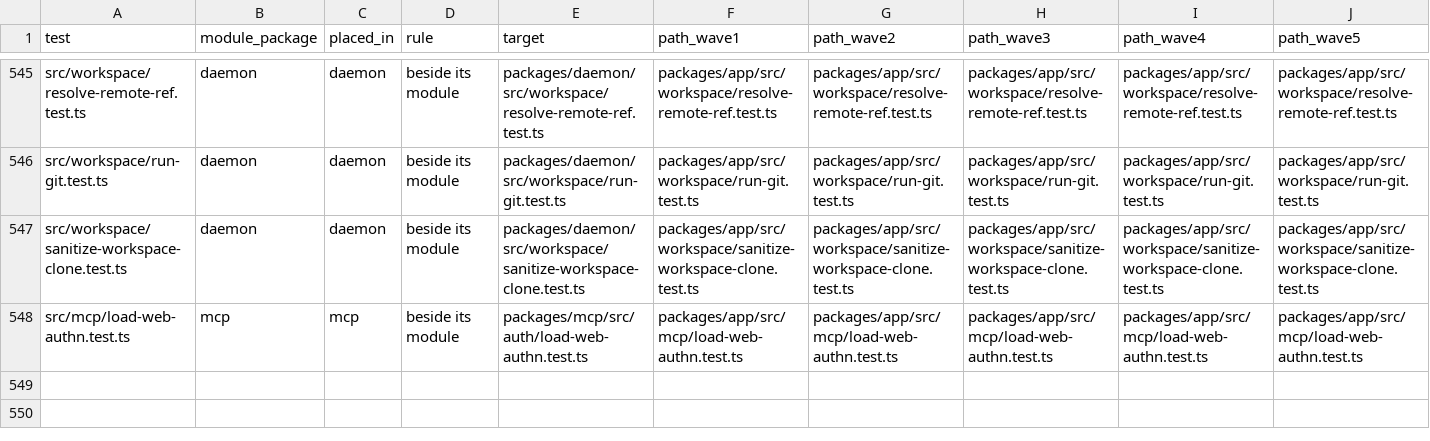
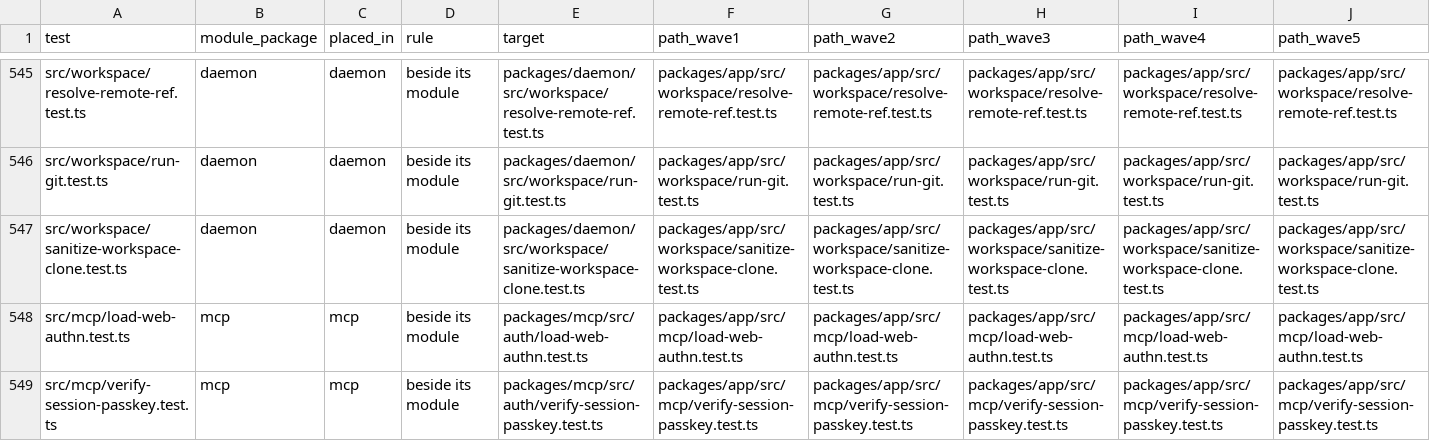
Before and after one commit to zgeoff/atc, a TSV file: scripts/package-map/package-testmap.tsv, drawn as a sheet; only a part is shown, gaps mark what is left out; rows hold the shown columns only; the diff names each change by its address in the sheet, - before the commit and + after, or states it on an @@ line.

Commit message:
fix(geo-36): drop a sign-in whose passkey a reset removed mid-login

```diff
--- a/scripts/package-map/package-testmap.tsv
+++ b/scripts/package-map/package-testmap.tsv
+row 549: src/mcp/verify-session-passkey.test.ts | mcp | mcp | beside its module | packages/mcp/src/auth/verify-session-passkey.test.ts | packages/app/src/mcp/verify-session-passkey.test.ts | packages/app/src/mcp/verify-session-passkey.test.ts | packages/app/src/mcp/verify-session-passkey.test.ts | packages/app/src/mcp/verify-session-passkey.test.ts | packages/app/src/mcp/verify-session-passkey.test.ts
```
Also changed, not shown: scripts/package-map/package-filemap.tsv, scripts/package-map/package-stagemap.tsv, 7 other files.
